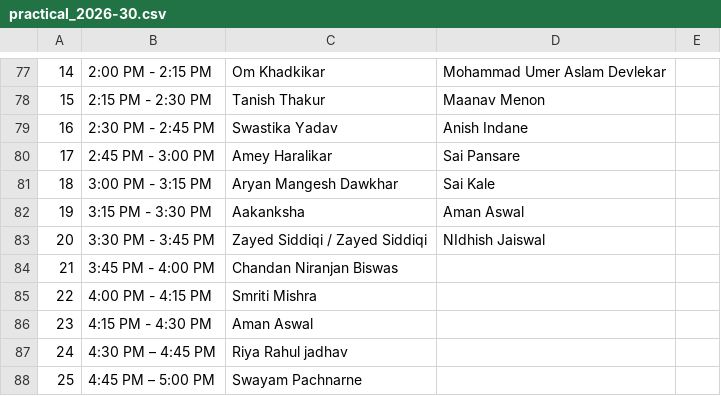
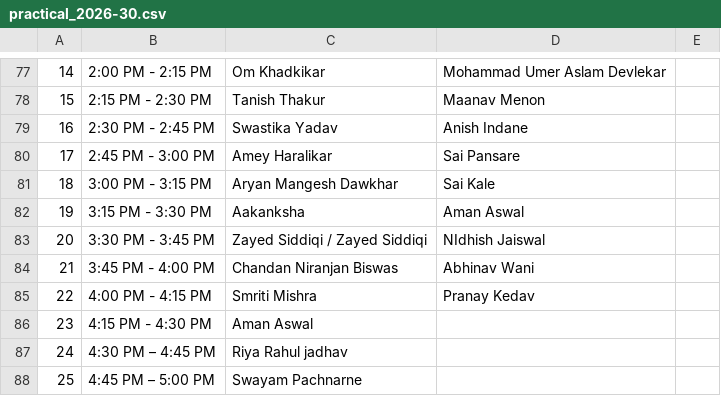
Before and after one commit to somyacodes07/college-exams, a CSV file: csv_data/practical_2026-30.csv, drawn as a sheet; only a part is shown, gaps mark what is left out; the diff names each change by its address in the sheet, - before the commit and + after, or states it on an @@ line.

```diff
--- a/csv_data/practical_2026-30.csv
+++ b/csv_data/practical_2026-30.csv
-D84: (empty)
+D84: Abhinav Wani
-D85: (empty)
+D85: Pranay Kedav
```
Also changed, not shown: csv_data/practical_2024-28.csv, csv_data/practical_2025-29.csv, 5 other files.
